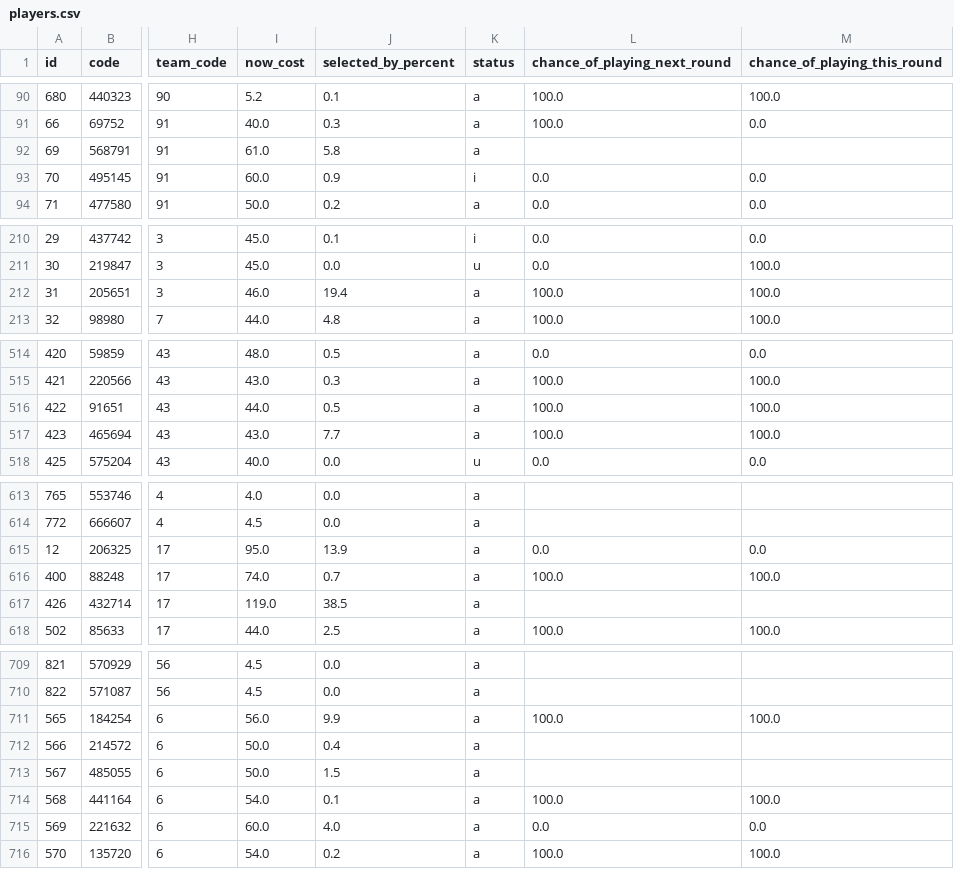
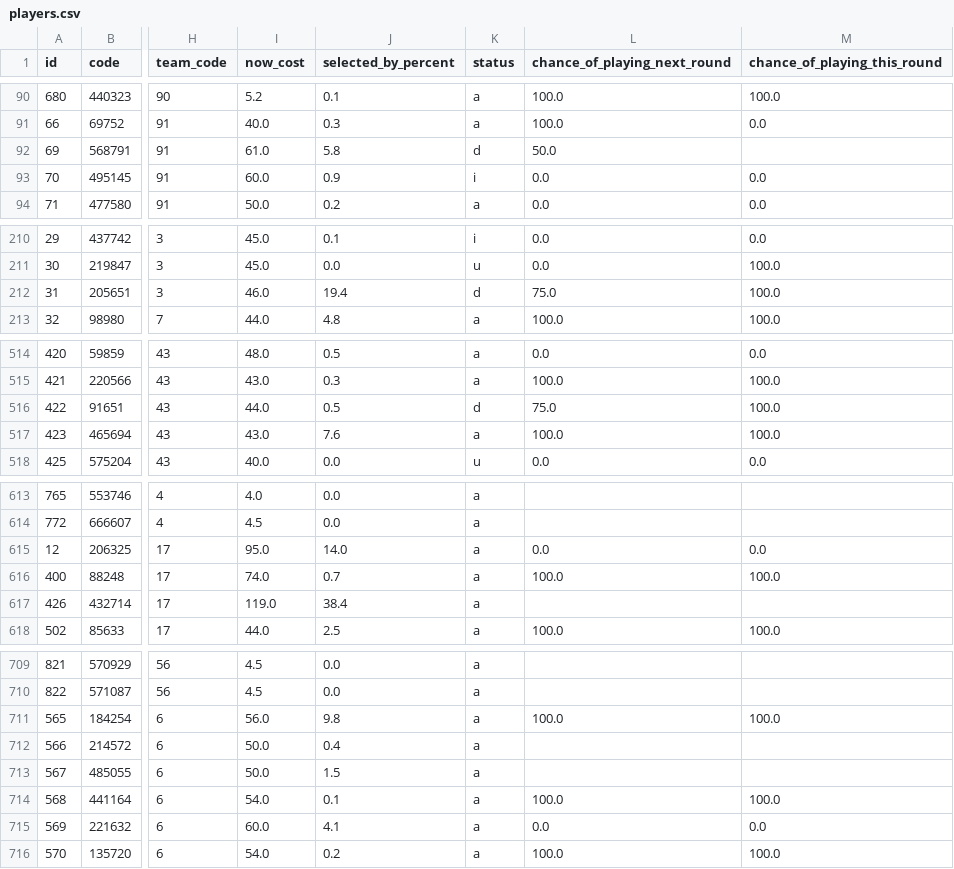
Before and after one commit to quocanhdayyy/footballmanager, a CSV file: data/players.csv, drawn as a sheet; only a part is shown, gaps mark what is left out; the diff covers the shown part only; the diff names each change by its address in the sheet, - before the commit and + after, or states it on an @@ line.

```diff
--- a/data/players.csv
+++ b/data/players.csv
-K92 (status): a
+K92 (status): d
-L92 (chance_of_playing_next_round): (empty)
+L92 (chance_of_playing_next_round): 50.0
-K212 (status): a
+K212 (status): d
-L212 (chance_of_playing_next_round): 100.0
+L212 (chance_of_playing_next_round): 75.0
-K516 (status): a
+K516 (status): d
-L516 (chance_of_playing_next_round): 100.0
+L516 (chance_of_playing_next_round): 75.0
-J517 (selected_by_percent): 7.7
+J517 (selected_by_percent): 7.6
-J615 (selected_by_percent): 13.9
+J615 (selected_by_percent): 14.0
-J617 (selected_by_percent): 38.5
+J617 (selected_by_percent): 38.4
-J711 (selected_by_percent): 9.9
+J711 (selected_by_percent): 9.8
-J715 (selected_by_percent): 4.0
+J715 (selected_by_percent): 4.1
```
Also changed, not shown: 11 edited cells elsewhere in this file, data/processed/squad_snapshot.csv.
